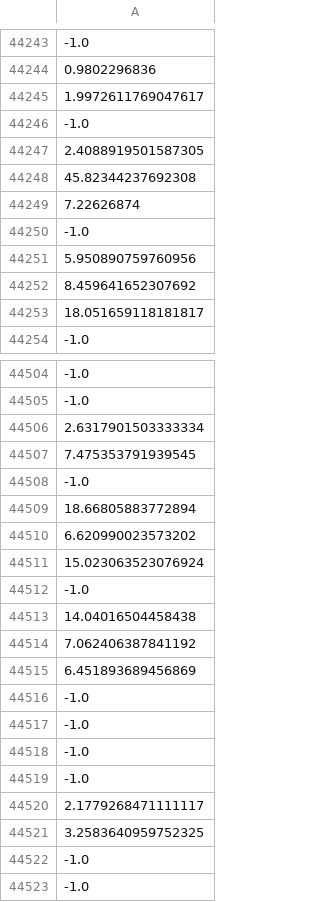
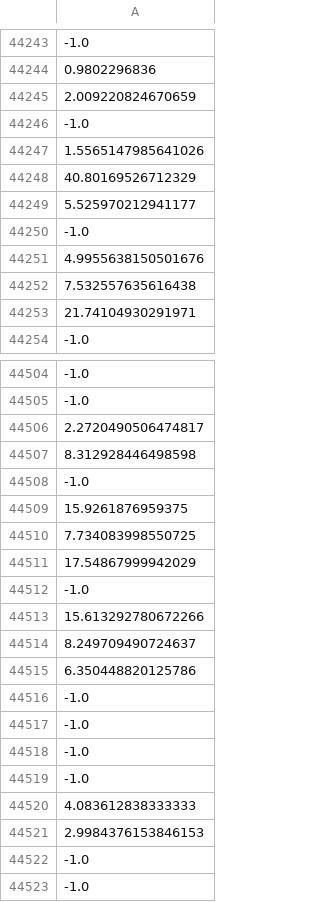
Before and after one commit to osj05081/project7, a CSV file: data/v_data.csv, drawn as a sheet; only a part is shown, gaps mark what is left out; the diff covers the shown part only; the diff names each change by its address in the sheet, - before the commit and + after, or states it on an @@ line.

```diff
--- a/data/v_data.csv
+++ b/data/v_data.csv
-A44245: 1.9972611769047617
+A44245: 2.009220824670659
-A44247: 2.4088919501587305
+A44247: 1.5565147985641026
-A44248: 45.82344237692308
+A44248: 40.80169526712329
-A44249: 7.22626874
+A44249: 5.525970212941177
-A44251: 5.950890759760956
+A44251: 4.9955638150501676
-A44252: 8.459641652307692
+A44252: 7.532557635616438
-A44253: 18.051659118181817
+A44253: 21.74104930291971
-A44506: 2.6317901503333334
+A44506: 2.2720490506474817
-A44507: 7.475353791939545
+A44507: 8.312928446498598
-A44509: 18.66805883772894
+A44509: 15.9261876959375
-A44510: 6.620990023573202
+A44510: 7.734083998550725
-A44511: 15.023063523076924
+A44511: 17.54867999942029
-A44513: 14.04016504458438
+A44513: 15.613292780672266
-A44514: 7.062406387841192
+A44514: 8.249709490724637
-A44515: 6.451893689456869
+A44515: 6.350448820125786
-A44520: 2.1779268471111117
+A44520: 4.083612838333333
-A44521: 3.2583640959752325
+A44521: 2.9984376153846153
```
Also changed, not shown: 77 edited cells elsewhere in this file.
